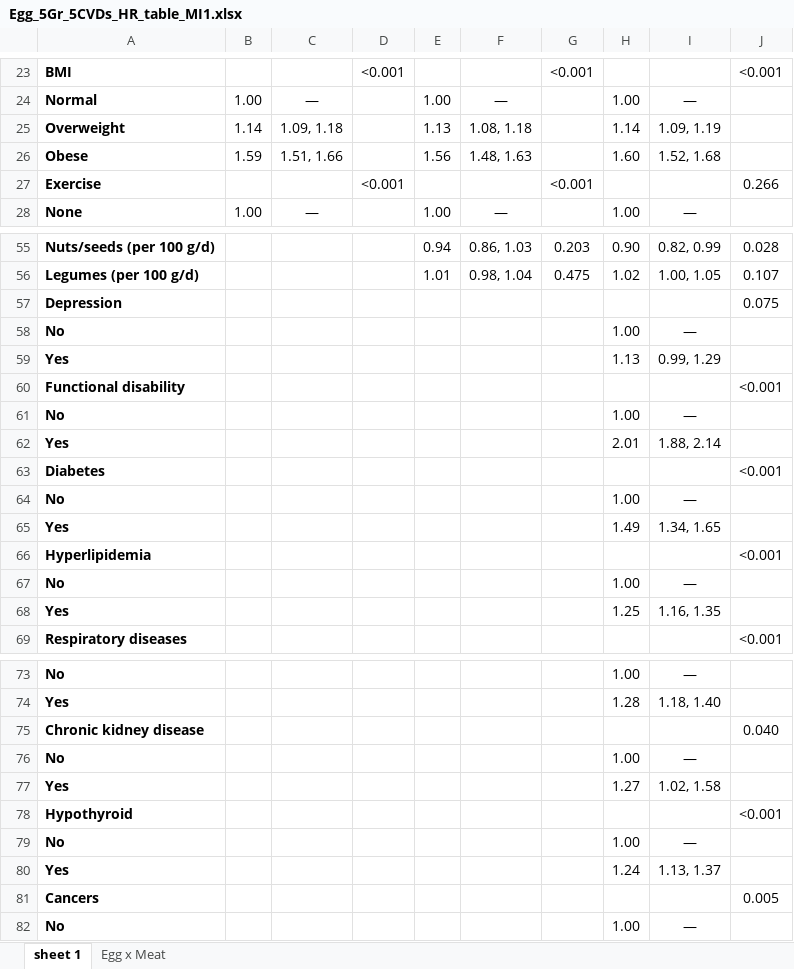
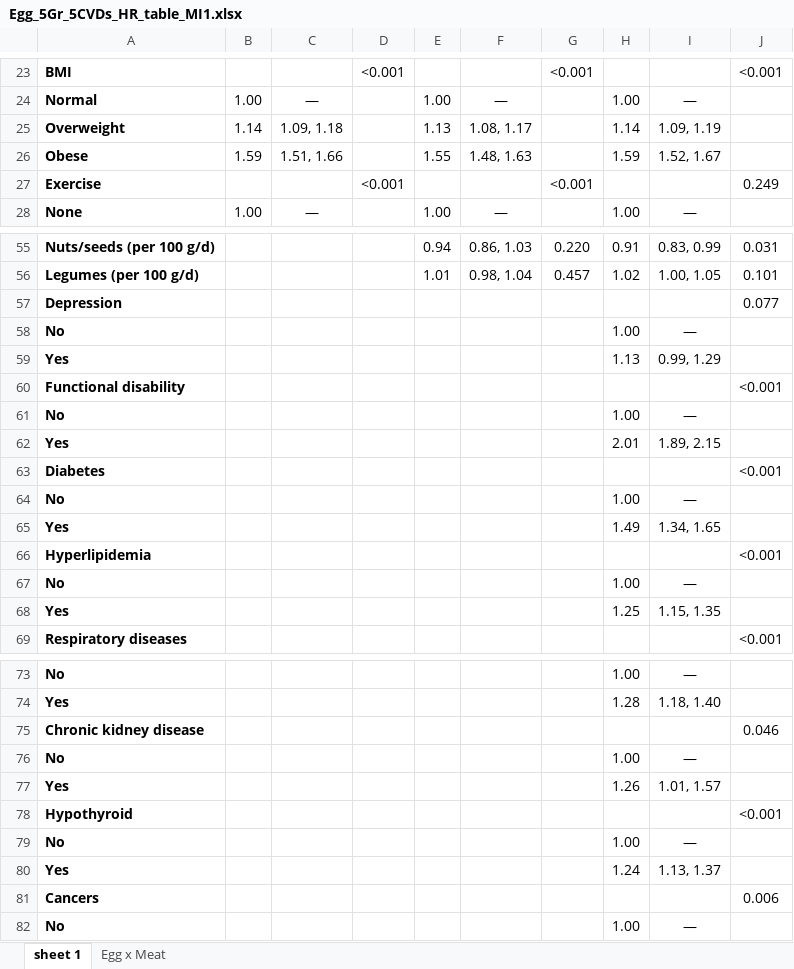
Before and after one commit to keijioda/egg_cvd, an Excel workbook: Results/Egg_5Gr_5CVDs_HR_table_MI1.xlsx, sheet sheet 1, drawn as a sheet; only a part is shown, gaps mark what is left out; values as stored, in another font and other column widths than the file's, no borders; the diff covers the shown part only; the diff names each change by its address in the sheet, - before the commit and + after, or states it on an @@ line.

```diff
--- a/Results/Egg_5Gr_5CVDs_HR_table_MI1.xlsx (sheet sheet 1)
+++ b/Results/Egg_5Gr_5CVDs_HR_table_MI1.xlsx (sheet sheet 1)
-F25: 1.08, 1.18
+F25: 1.08, 1.17
-E26: 1.56
+E26: 1.55
-H26: 1.60
+H26: 1.59
-I26: 1.52, 1.68
+I26: 1.52, 1.67
-J27: 0.266
+J27: 0.249
-G55: 0.203
+G55: 0.220
-H55: 0.90
+H55: 0.91
-I55: 0.82, 0.99
+I55: 0.83, 0.99
-J55: 0.028
+J55: 0.031
-G56: 0.475
+G56: 0.457
-J56: 0.107
+J56: 0.101
-J57: 0.075
+J57: 0.077
-I62: 1.88, 2.14
+I62: 1.89, 2.15
-I68: 1.16, 1.35
+I68: 1.15, 1.35
-J75: 0.040
+J75: 0.046
-H77: 1.27
+H77: 1.26
-I77: 1.02, 1.58
+I77: 1.01, 1.57
-J81: 0.005
+J81: 0.006
```
Also changed, not shown: 31 edited cells elsewhere in this sheet, sheet Egg x Meat, hidden cells, 2 other files.
